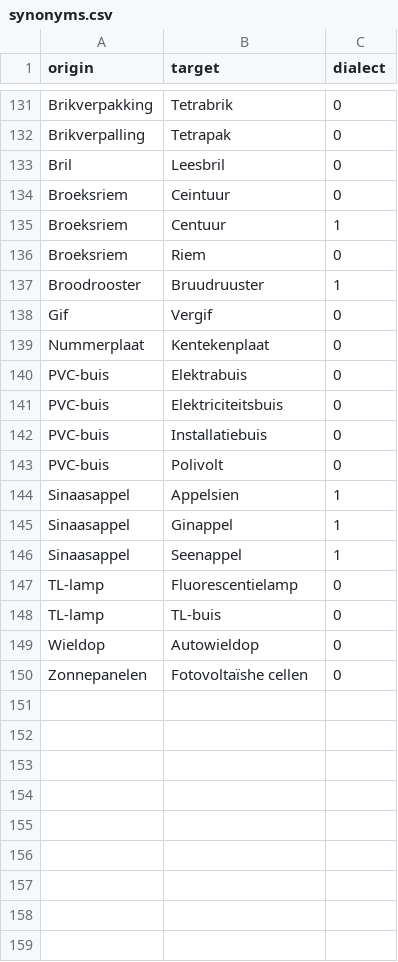
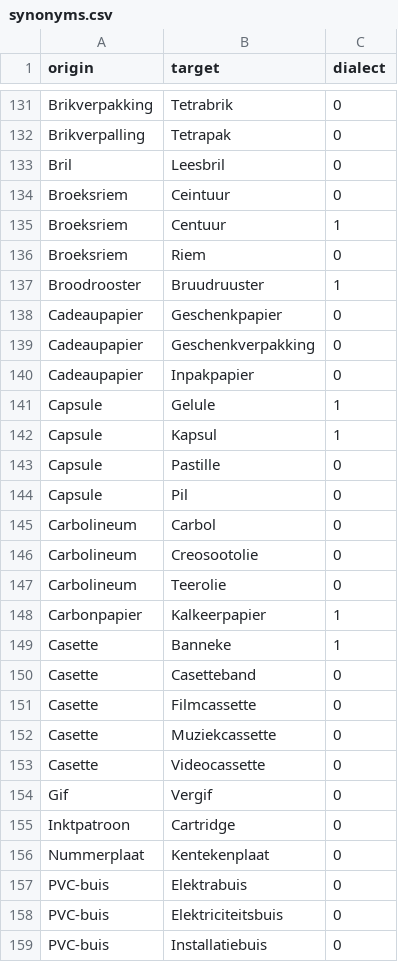
Before and after one commit to hapytex/afvalalfabet, a CSV file: data/synonyms.csv, drawn as a sheet; only a part is shown, gaps mark what is left out; the shorter side is filled out with more unchanged rows; the diff names each change by its address in the sheet, - before the commit and + after, or states it on an @@ line.

Commit message:
more synonyms

```diff
--- a/data/synonyms.csv
+++ b/data/synonyms.csv
+row 138: Cadeaupapier | Geschenkpapier | 0
+row 139: Cadeaupapier | Geschenkverpakking | 0
+row 140: Cadeaupapier | Inpakpapier | 0
+row 141: Capsule | Gelule | 1
+row 142: Capsule | Kapsul | 1
+row 143: Capsule | Pastille | 0
+row 144: Capsule | Pil | 0
+row 145: Carbolineum | Carbol | 0
+row 146: Carbolineum | Creosootolie | 0
+row 147: Carbolineum | Teerolie | 0
+row 148: Carbonpapier | Kalkeerpapier | 1
+row 149: Casette | Banneke | 1
+row 150: Casette | Casetteband | 0
+row 151: Casette | Filmcassette | 0
+row 152: Casette | Muziekcassette | 0
+row 153: Casette | Videocassette | 0
+row 155: Inktpatroon | Cartridge | 0
```
Also changed, not shown: data/data.csv.
